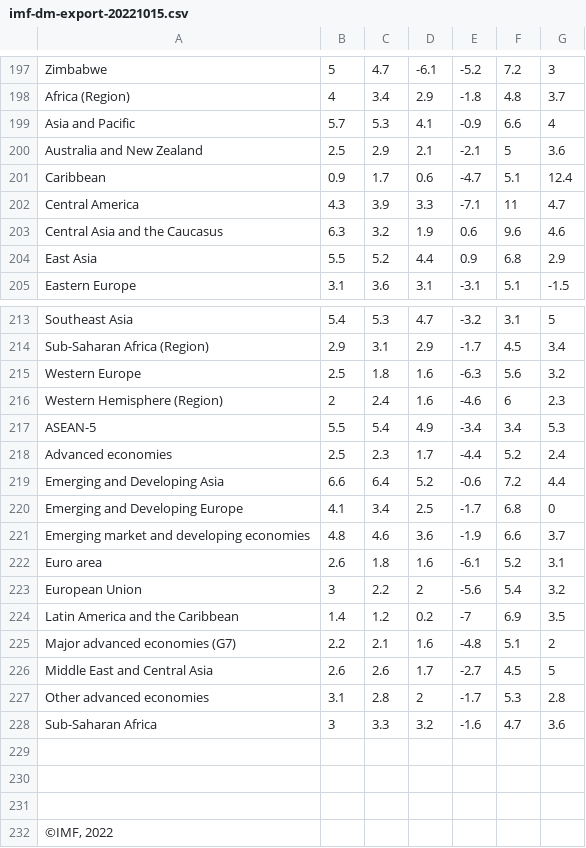
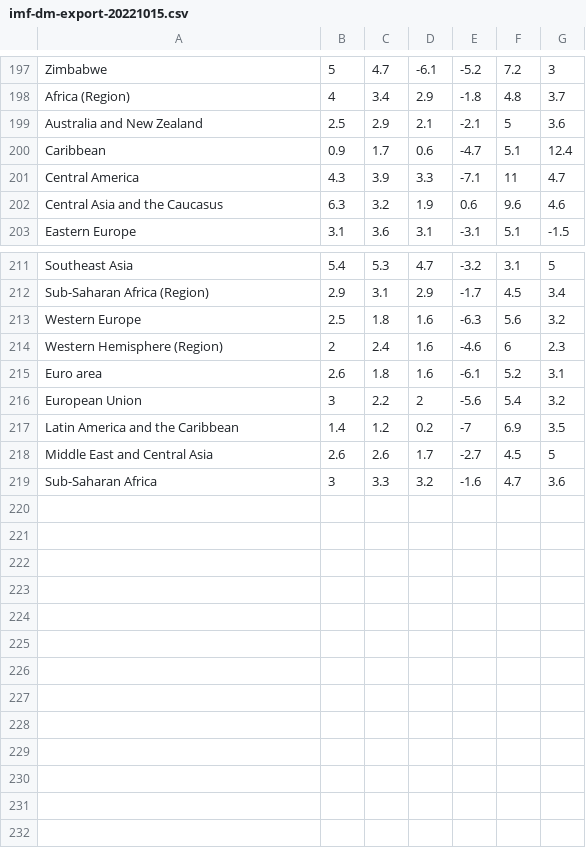
Before and after one commit to DonnyAriyan/Impact-of-COVID-19-on-shareprice, a CSV file: imf-dm-export-20221015.csv, drawn as a sheet; only a part is shown, gaps mark what is left out; the diff covers the shown part only; the diff names each change by its address in the sheet, - before the commit and + after, or states it on an @@ line.

Commit message:
Update imf-dm-export-20221015.csv

```diff
--- a/imf-dm-export-20221015.csv
+++ b/imf-dm-export-20221015.csv
-row 199: Asia and Pacific | 5.7 | 5.3 | 4.1 | -0.9 | 6.6 | 4
-row 204: East Asia | 5.5 | 5.2 | 4.4 | 0.9 | 6.8 | 2.9
-row 217: ASEAN-5 | 5.5 | 5.4 | 4.9 | -3.4 | 3.4 | 5.3
-row 218: Advanced economies | 2.5 | 2.3 | 1.7 | -4.4 | 5.2 | 2.4
-row 219: Emerging and Developing Asia | 6.6 | 6.4 | 5.2 | -0.6 | 7.2 | 4.4
-row 220: Emerging and Developing Europe | 4.1 | 3.4 | 2.5 | -1.7 | 6.8 | 0
-row 221: Emerging market and developing economies | 4.8 | 4.6 | 3.6 | -1.9 | 6.6 | 3.7
-row 225: Major advanced economies (G7) | 2.2 | 2.1 | 1.6 | -4.8 | 5.1 | 2
-row 227: Other advanced economies | 3.1 | 2.8 | 2 | -1.7 | 5.3 | 2.8
-row 229: (empty)
-row 230: (empty)
-row 231: (empty)
-row 232: ©IMF, 2022
```
Also changed, not shown: 1 edited cell elsewhere in this file.
